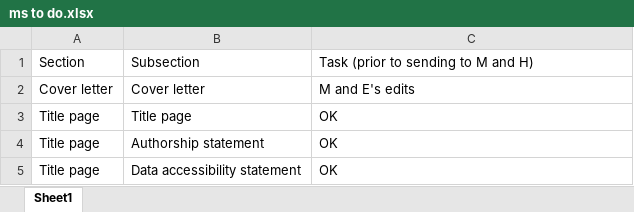
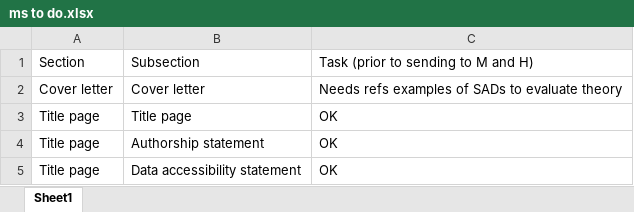
Before and after one commit to diazrenata/scadsanalysis, an Excel workbook: analysis/manuscript/ms to do.xlsx, sheet Sheet1, drawn as a sheet; only a part is shown; values as stored, in another font and other column widths than the file's, no borders; the diff names each change by its address in the sheet, - before the commit and + after, or states it on an @@ line.

Commit message:
cover letter edits

```diff
--- a/analysis/manuscript/ms to do.xlsx (sheet Sheet1)
+++ b/analysis/manuscript/ms to do.xlsx (sheet Sheet1)
-C2: M and E's edits
+C2: Needs refs examples of SADs to evaluate theory
```
Also changed, not shown: 2 other files.
